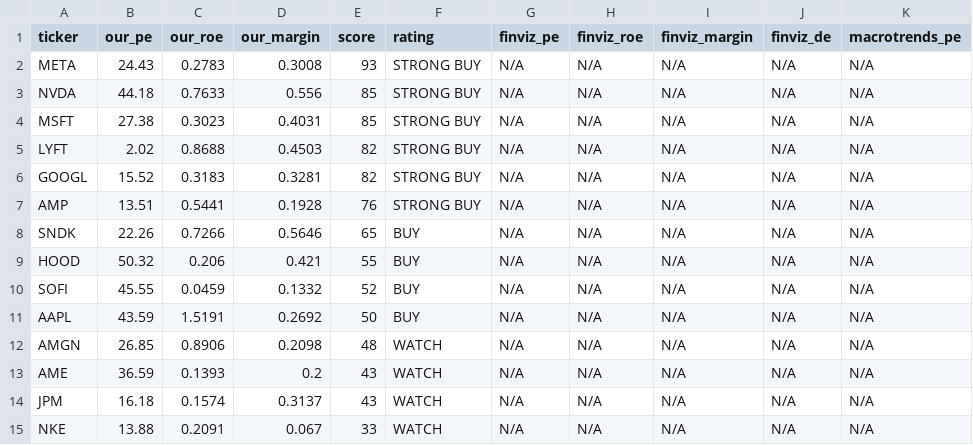
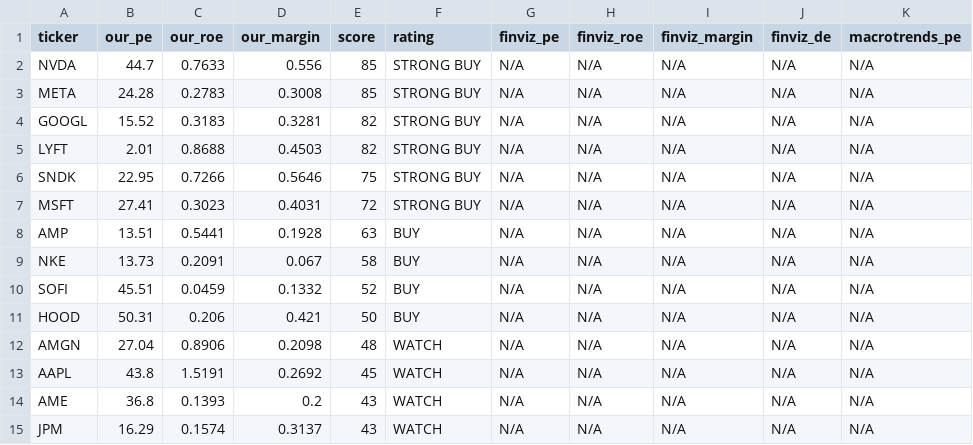
Before and after one commit to leafy-joyce-t/stock-tracker, a CSV file: data/comparison.csv, drawn as a sheet; only a part is shown; the diff covers the shown part only.

```diff
--- a/data/comparison.csv
+++ b/data/comparison.csv
@@ -1,15 +1,15 @@
 ticker,our_pe,our_roe,our_margin,score,rating,finviz_pe,finviz_roe,finviz_margin,finviz_de,macrotrends_pe
-META,24.43,0.2783,0.3008,93,STRONG BUY,N/A,N/A,N/A,N/A,N/A
-NVDA,44.18,0.7633,0.556,85,STRONG BUY,N/A,N/A,N/A,N/A,N/A
-MSFT,27.38,0.3023,0.4031,85,STRONG BUY,N/A,N/A,N/A,N/A,N/A
-LYFT,2.02,0.8688,0.4503,82,STRONG BUY,N/A,N/A,N/A,N/A,N/A
+NVDA,44.7,0.7633,0.556,85,STRONG BUY,N/A,N/A,N/A,N/A,N/A
+META,24.28,0.2783,0.3008,85,STRONG BUY,N/A,N/A,N/A,N/A,N/A
 GOOGL,15.52,0.3183,0.3281,82,STRONG BUY,N/A,N/A,N/A,N/A,N/A
-AMP,13.51,0.5441,0.1928,76,STRONG BUY,N/A,N/A,N/A,N/A,N/A
-SNDK,22.26,0.7266,0.5646,65,BUY,N/A,N/A,N/A,N/A,N/A
-HOOD,50.32,0.206,0.421,55,BUY,N/A,N/A,N/A,N/A,N/A
-SOFI,45.55,0.0459,0.1332,52,BUY,N/A,N/A,N/A,N/A,N/A
-AAPL,43.59,1.5191,0.2692,50,BUY,N/A,N/A,N/A,N/A,N/A
-AMGN,26.85,0.8906,0.2098,48,WATCH,N/A,N/A,N/A,N/A,N/A
-AME,36.59,0.1393,0.2,43,WATCH,N/A,N/A,N/A,N/A,N/A
-JPM,16.18,0.1574,0.3137,43,WATCH,N/A,N/A,N/A,N/A,N/A
-NKE,13.88,0.2091,0.067,33,WATCH,N/A,N/A,N/A,N/A,N/A
+LYFT,2.01,0.8688,0.4503,82,STRONG BUY,N/A,N/A,N/A,N/A,N/A
+SNDK,22.95,0.7266,0.5646,75,STRONG BUY,N/A,N/A,N/A,N/A,N/A
+MSFT,27.41,0.3023,0.4031,72,STRONG BUY,N/A,N/A,N/A,N/A,N/A
+AMP,13.51,0.5441,0.1928,63,BUY,N/A,N/A,N/A,N/A,N/A
+NKE,13.73,0.2091,0.067,58,BUY,N/A,N/A,N/A,N/A,N/A
+SOFI,45.51,0.0459,0.1332,52,BUY,N/A,N/A,N/A,N/A,N/A
+HOOD,50.31,0.206,0.421,50,BUY,N/A,N/A,N/A,N/A,N/A
+AMGN,27.04,0.8906,0.2098,48,WATCH,N/A,N/A,N/A,N/A,N/A
+AAPL,43.8,1.5191,0.2692,45,WATCH,N/A,N/A,N/A,N/A,N/A
+AME,36.8,0.1393,0.2,43,WATCH,N/A,N/A,N/A,N/A,N/A
+JPM,16.29,0.1574,0.3137,43,WATCH,N/A,N/A,N/A,N/A,N/A
```
Also changed, not shown: 2 added rows, 2 removed rows and 11 edited cells elsewhere in this file, data/calculated_ratios.csv, data/risk_signals.csv, 23 other files.
